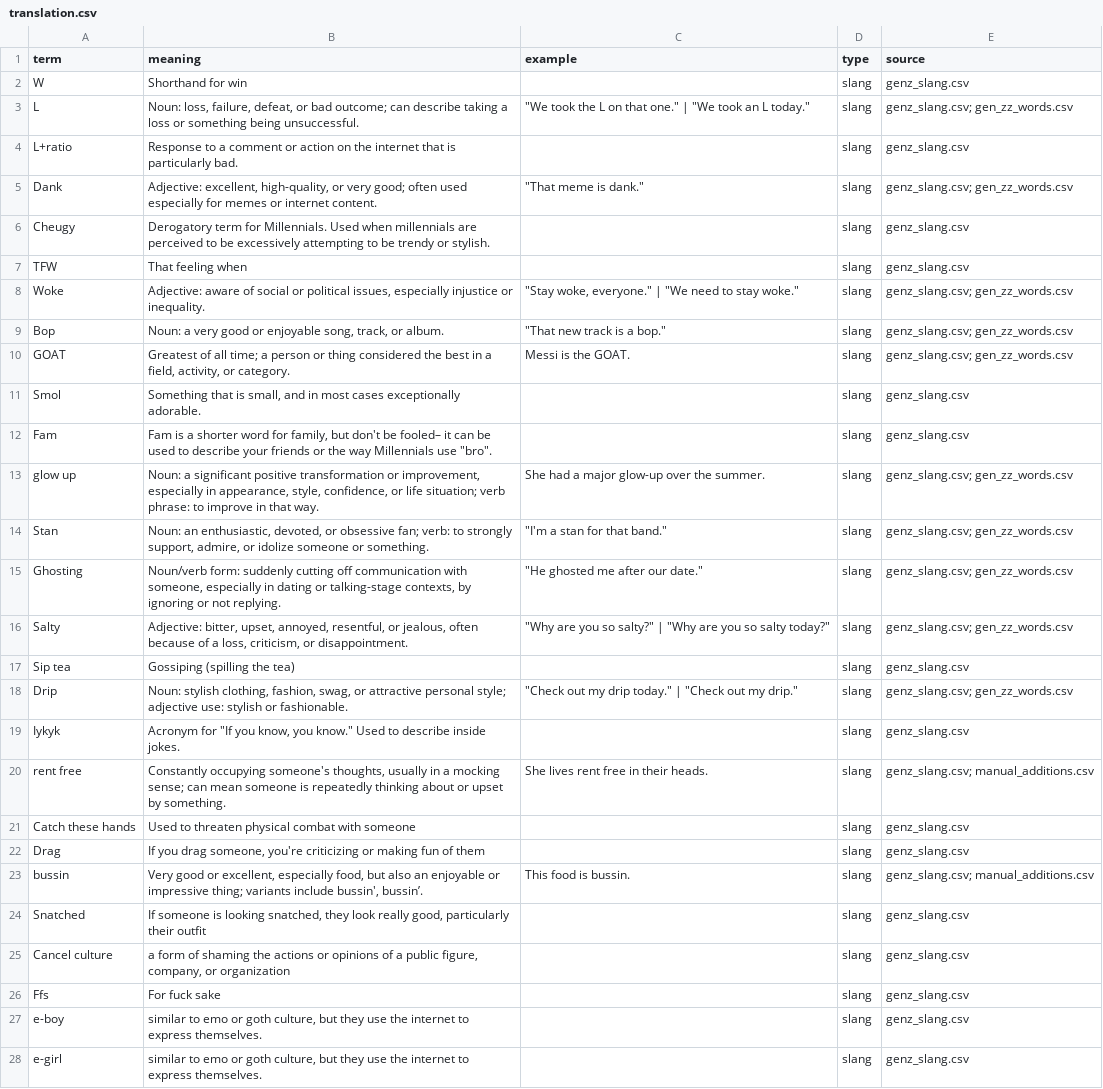
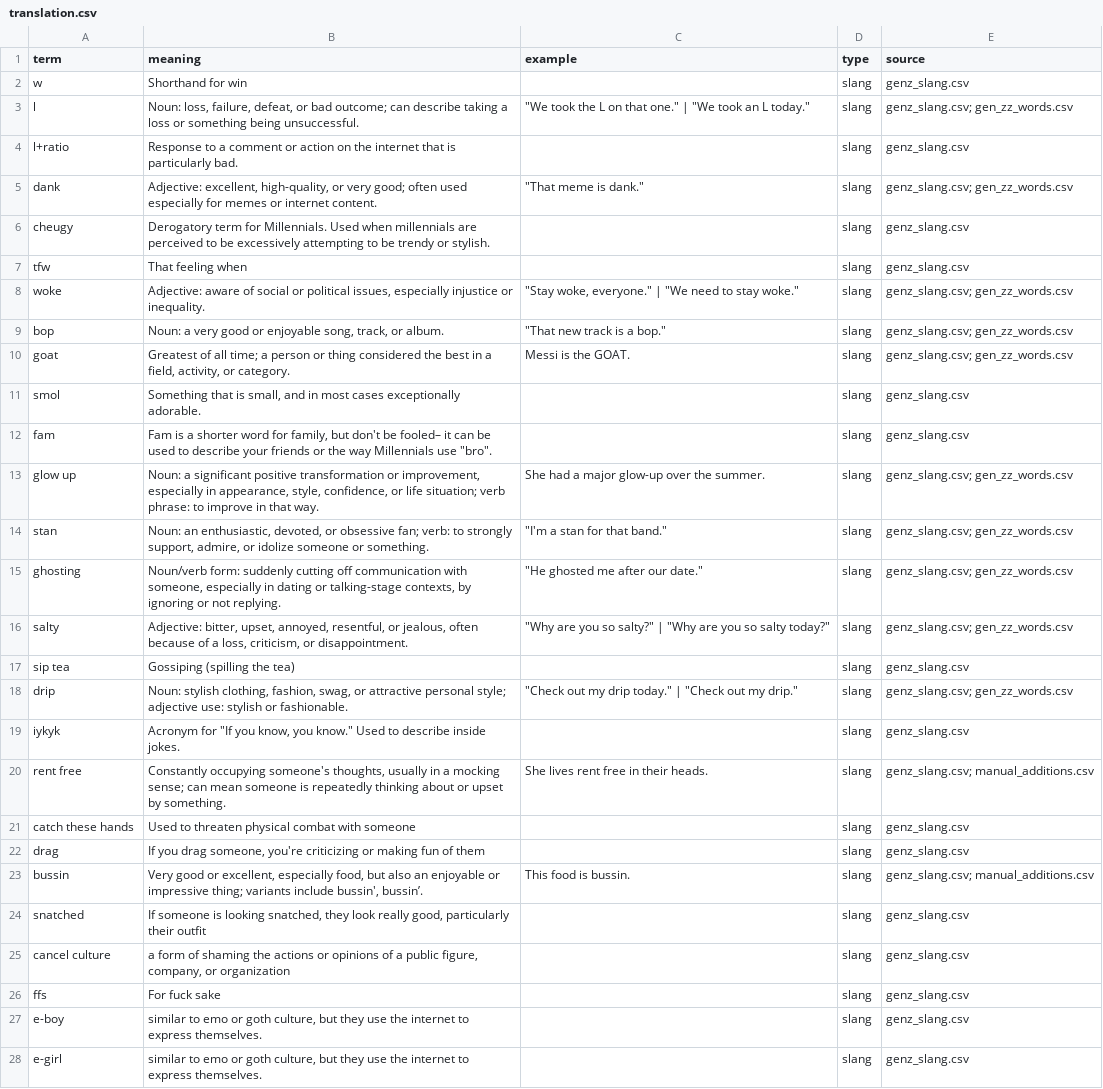
Before and after one commit to GustsDoniks/slang-normalisation, a CSV file: datasets/translation.csv, drawn as a sheet; only a part is shown; the diff covers the shown part only; the diff names each change by its address in the sheet, - before the commit and + after, or states it on an @@ line.

Commit message:
lowercase translation

```diff
--- a/datasets/translation.csv
+++ b/datasets/translation.csv
-A2 (term): W
+A2 (term): w
-A3 (term): L
+A3 (term): l
-A4 (term): L+ratio
+A4 (term): l+ratio
-A5 (term): Dank
+A5 (term): dank
-A6 (term): Cheugy
+A6 (term): cheugy
-A7 (term): TFW
+A7 (term): tfw
-A8 (term): Woke
+A8 (term): woke
-A9 (term): Bop
+A9 (term): bop
-A10 (term): GOAT
+A10 (term): goat
-A11 (term): Smol
+A11 (term): smol
-A12 (term): Fam
+A12 (term): fam
-A14 (term): Stan
+A14 (term): stan
-A15 (term): Ghosting
+A15 (term): ghosting
-A16 (term): Salty
+A16 (term): salty
-A17 (term): Sip tea
+A17 (term): sip tea
-A18 (term): Drip
+A18 (term): drip
-A19 (term): Iykyk
+A19 (term): iykyk
-A21 (term): Catch these hands
+A21 (term): catch these hands
-A22 (term): Drag
+A22 (term): drag
-A24 (term): Snatched
+A24 (term): snatched
-A25 (term): Cancel culture
+A25 (term): cancel culture
-A26 (term): Ffs
+A26 (term): ffs
```
Also changed, not shown: 157 edited cells elsewhere in this file.
